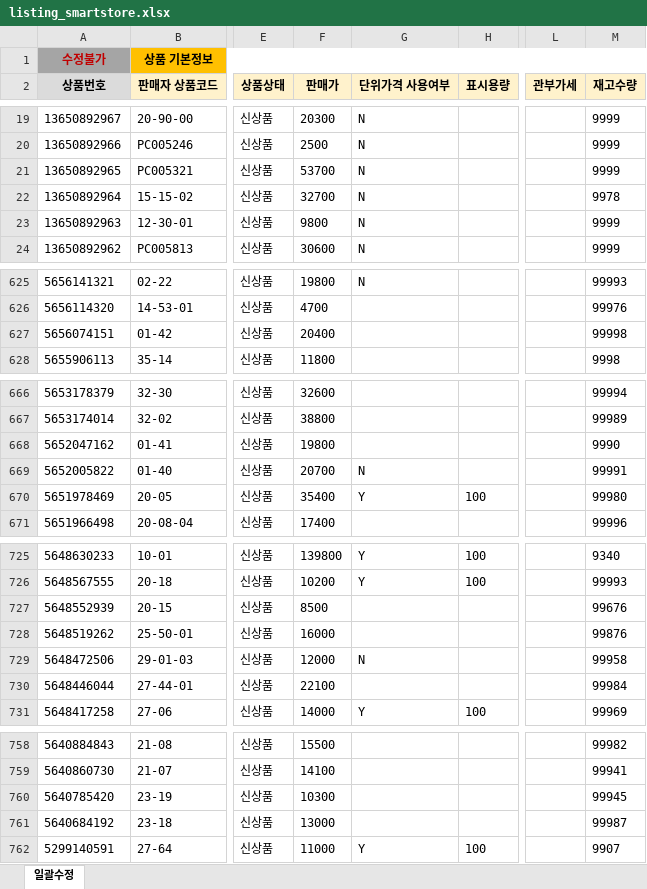
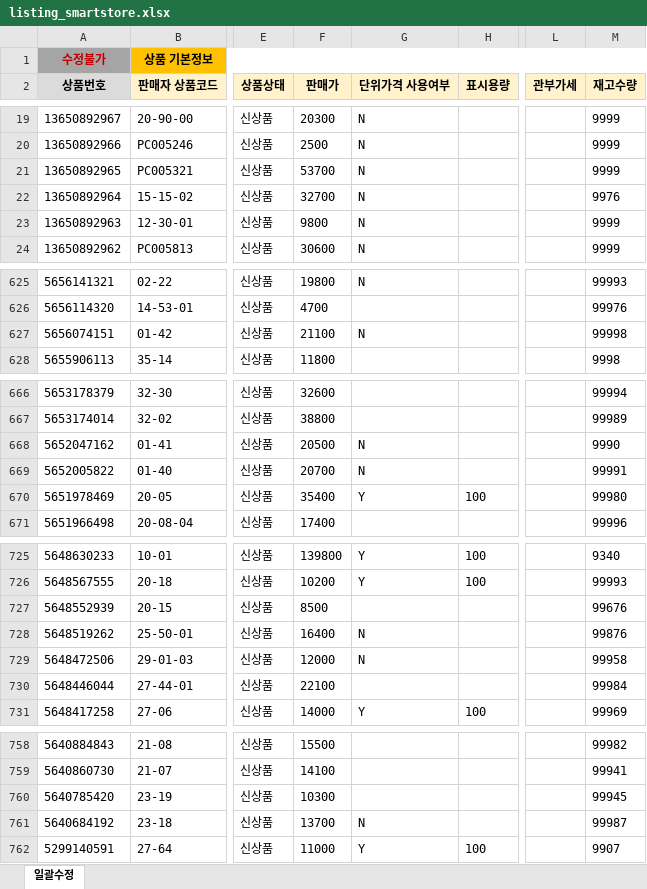
Before and after one commit to OURPROJECTDAO/work-automation-app, an Excel workbook: reference/listing_smartstore.xlsx, sheet 일괄수정, drawn as a sheet; only a part is shown, gaps mark what is left out; values as stored, in another font and other column widths than the file's, no borders; the diff covers the shown part only; the diff names each change by its address in the sheet, - before the commit and + after, or states it on an @@ line.

```diff
--- a/reference/listing_smartstore.xlsx (sheet 일괄수정)
+++ b/reference/listing_smartstore.xlsx (sheet 일괄수정)
-M22 (재고수량): 9978
+M22 (재고수량): 9976
-F627 (판매가): 20400
+F627 (판매가): 21100
-G627 (단위가격 사용여부): (empty)
+G627 (단위가격 사용여부): N
-F668 (판매가): 19800
+F668 (판매가): 20500
-G668 (단위가격 사용여부): (empty)
+G668 (단위가격 사용여부): N
-F728 (판매가): 16000
+F728 (판매가): 16400
-G728 (단위가격 사용여부): (empty)
+G728 (단위가격 사용여부): N
-F761 (판매가): 13000
+F761 (판매가): 13700
-G761 (단위가격 사용여부): (empty)
+G761 (단위가격 사용여부): N
```
Also changed, not shown: 21 edited cells elsewhere in this sheet.
